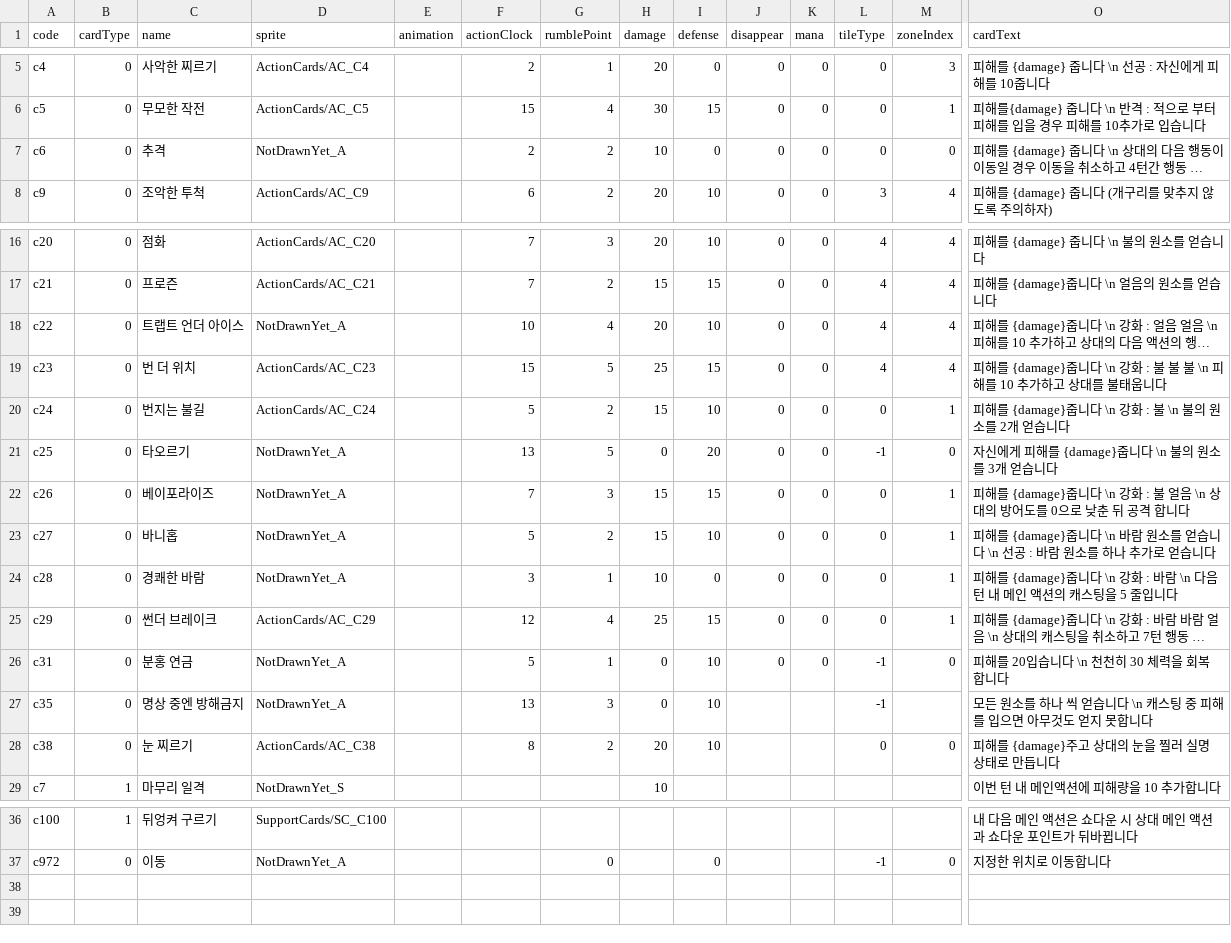
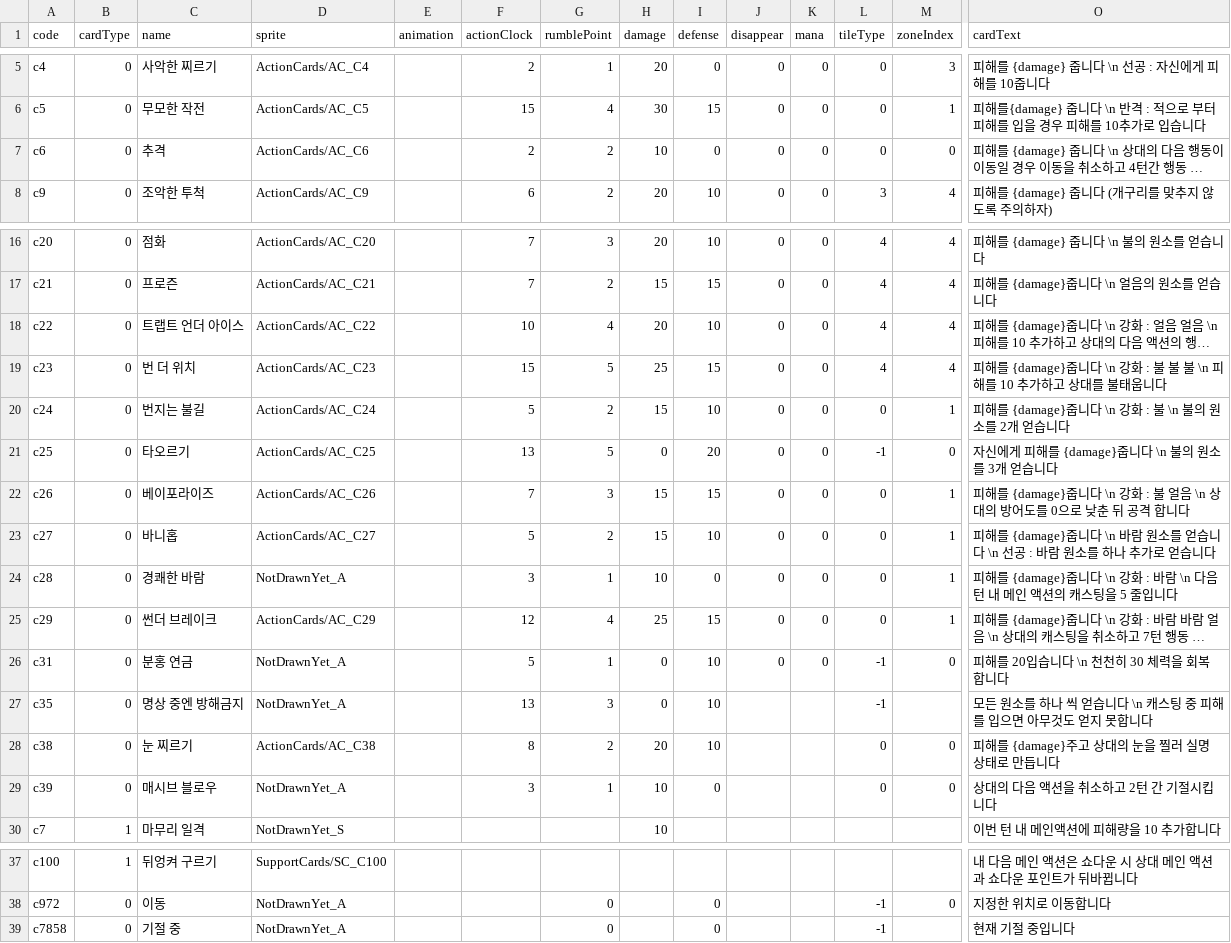
Before and after one commit to roofhoonfire/AlishaUncha2ned, a CSV file: Assets/Resources/cardsMeta.csv, drawn as a sheet; only a part is shown, gaps mark what is left out; long unchanged cells end in …; rows hold the shown columns only; the diff names each change by its address in the sheet, - before the commit and + after, or states it on an @@ line.

```diff
--- a/Assets/Resources/cardsMeta.csv
+++ b/Assets/Resources/cardsMeta.csv
-D7 (sprite): NotDrawnYet_A
+D7 (sprite): ActionCards/AC_C6
-D18 (sprite): NotDrawnYet_A
+D18 (sprite): ActionCards/AC_C22
-D21 (sprite): NotDrawnYet_A
+D21 (sprite): ActionCards/AC_C25
-D22 (sprite): NotDrawnYet_A
+D22 (sprite): ActionCards/AC_C26
-D23 (sprite): NotDrawnYet_A
+D23 (sprite): ActionCards/AC_C27
+row 29: c39 | 0 | 매시브 블로우 | NotDrawnYet_A |  | 3 | 1 | 10 | 0 |  |  | 0 | 0 | 상대의 다음 액션을 취소하고 2턴 간 기절시킵니다
+row 39: c7858 | 0 | 기절 중 | NotDrawnYet_A |  |  | 0 |  | 0 |  |  | -1 |  | 현재 기절 중입니다
```
Also changed, not shown: Assets/Resources/Juju.csv, Assets/Resources/cardsEffect.csv, 16 other files.
